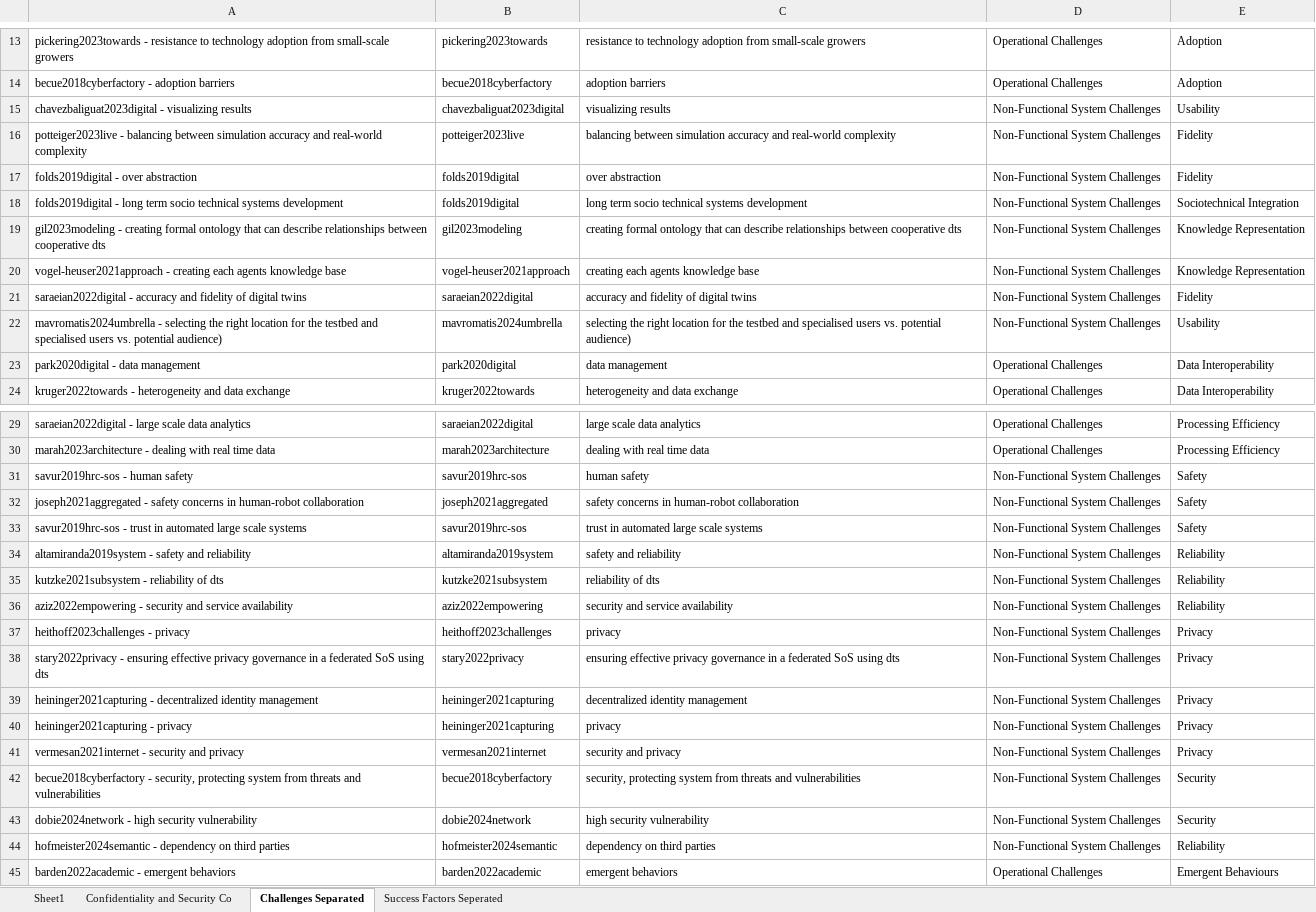
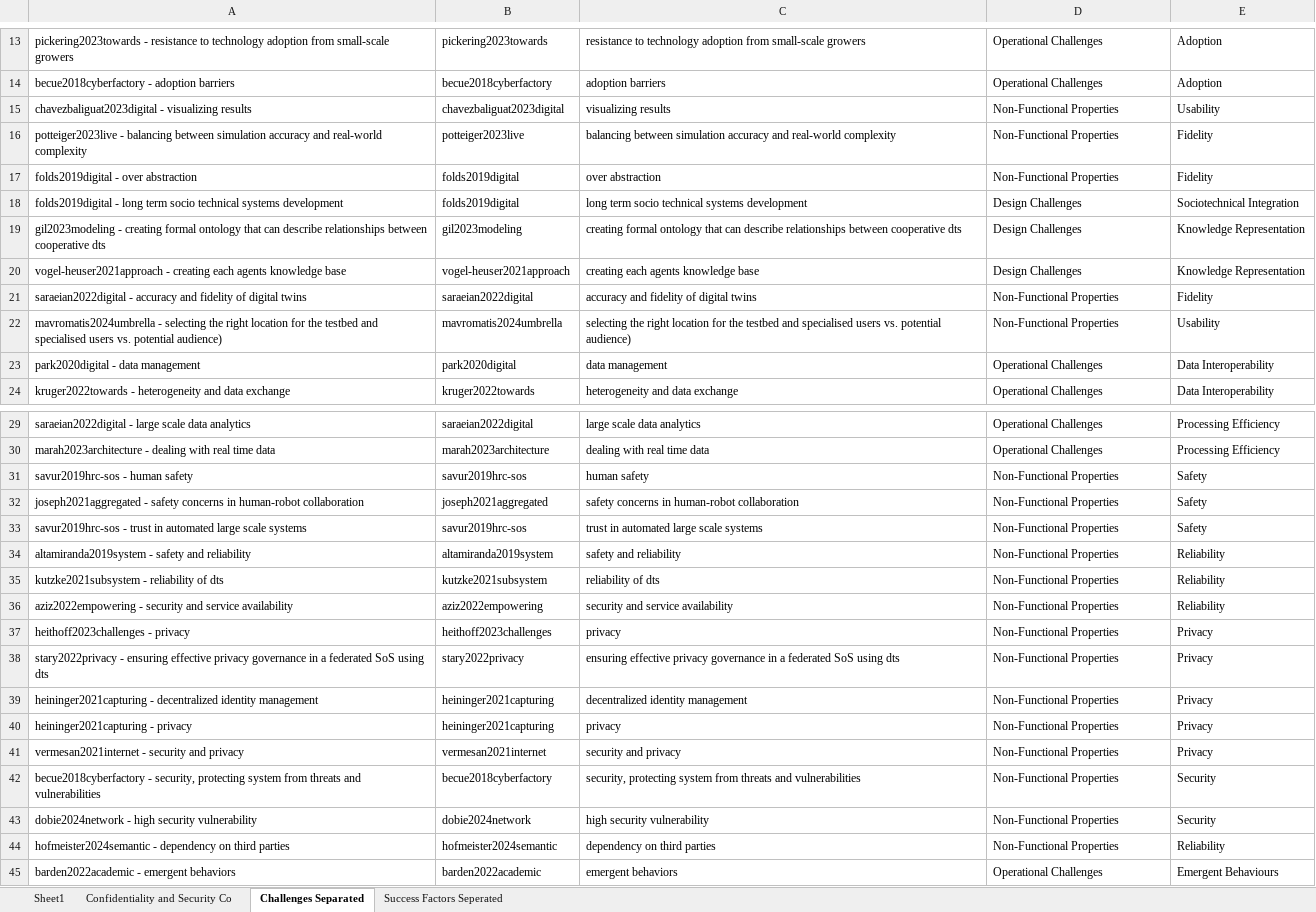
Before and after one commit to ssm-lab/system-of-twinned-systems-replication-package, an Excel workbook: data/Data extraction sheet.xlsx, sheet Challenges Separated, drawn as a sheet; only a part is shown, gaps mark what is left out; values as stored, in another font and other column widths than the file's, no borders; charts and pictures not drawn; the diff covers the shown part only; the diff names each change by its address in the sheet, - before the commit and + after, or states it on an @@ line.

Commit message:
update challenges

```diff
--- a/data/Data extraction sheet.xlsx (sheet Challenges Separated)
+++ b/data/Data extraction sheet.xlsx (sheet Challenges Separated)
-D15:D17: Non-Functional System Challenges
+D15:D17: Non-Functional Properties
-D18:D20: Non-Functional System Challenges
+D18:D20: Design Challenges
-D21:D22: Non-Functional System Challenges
+D21:D22: Non-Functional Properties
-D31:D44: Non-Functional System Challenges
+D31:D44: Non-Functional Properties
```
Also changed, not shown: 12 edited cells elsewhere in this sheet, 4 other files.
